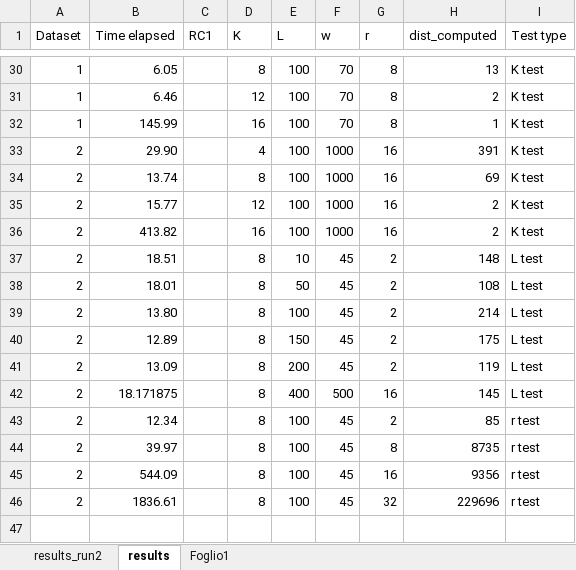
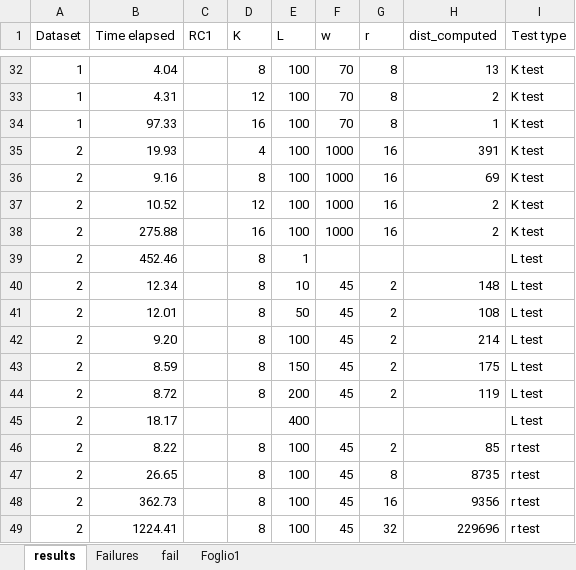
Before and after one commit to aidaLabDEI/LEIT-motifs, an Excel workbook: results/ResultsAggregate.xlsx, sheet results, drawn as a sheet; only a part is shown, gaps mark what is left out; values as stored, in another font and other column widths than the file's, no borders; charts and pictures and table styles not drawn; removed rows and columns are numbered as before the commit, all else as after; the diff covers the shown part only; the diff names each change by its address in the sheet, - before the commit and + after, or states it on an @@ line.

```diff
--- a/results/ResultsAggregate.xlsx (sheet results)
+++ b/results/ResultsAggregate.xlsx (sheet results)
-sheet tab: results_run2
+sheet tab: Failures
+sheet tab: fail
-B32 (Time elapsed): 6.05
+B32 (Time elapsed): 4.04
-B33 (Time elapsed): 6.46
+B33 (Time elapsed): 4.31
-B34 (Time elapsed): 145.99
+B34 (Time elapsed): 97.33
-B35 (Time elapsed): 29.90
+B35 (Time elapsed): 19.93
-B36 (Time elapsed): 13.74
+B36 (Time elapsed): 9.16
-B37 (Time elapsed): 15.77
+B37 (Time elapsed): 10.52
-B38 (Time elapsed): 413.82
+B38 (Time elapsed): 275.88
+row 39: 2 | 452.46 |  | 8 | 1 |  |  |  | L test
-B40 (Time elapsed): 18.51
+B40 (Time elapsed): 12.34
-B41 (Time elapsed): 18.01
+B41 (Time elapsed): 12.01
-B42 (Time elapsed): 13.80
+B42 (Time elapsed): 9.20
-B43 (Time elapsed): 12.89
+B43 (Time elapsed): 8.59
-B44 (Time elapsed): 13.09
+B44 (Time elapsed): 8.72
-row 42: 2 | 18.171875 |  | 8 | 400 | 500 | 16 | 145 | L test
+row 45: 2 | 18.17 |  |  | 400 |  |  |  | L test
-B46 (Time elapsed): 12.34
+B46 (Time elapsed): 8.22
-B47 (Time elapsed): 39.97
+B47 (Time elapsed): 26.65
-B48 (Time elapsed): 544.09
+B48 (Time elapsed): 362.73
-B49 (Time elapsed): 1836.61
+B49 (Time elapsed): 1224.41
```
Also changed, not shown: 4 added rows, 2 removed rows and 23 edited cells elsewhere in this sheet, charts or pictures, 7 other files.
